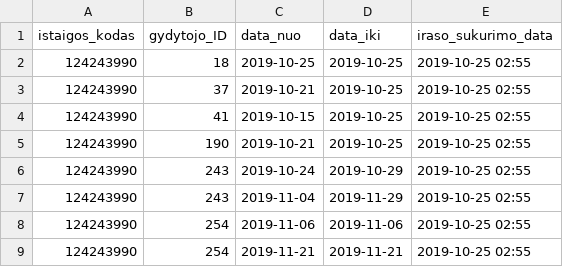
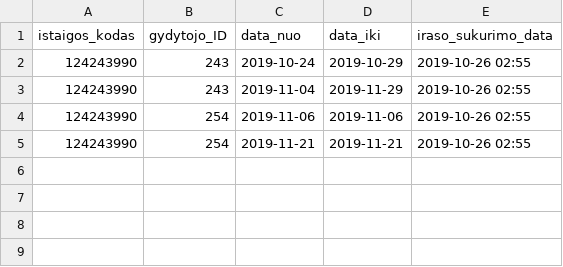
Before and after one commit to vilnius/naujininku-poliklinika, a CSV file: 124243990_doctors_excluded.csv, drawn as a sheet.

```diff
--- a/124243990_doctors_excluded.csv
+++ b/124243990_doctors_excluded.csv
@@ -1,9 +1,5 @@
 istaigos_kodas;gydytojo_ID;data_nuo;data_iki;iraso_sukurimo_data
-124243990;18;2019-10-25;2019-10-25;2019-10-25 02:55
-124243990;37;2019-10-21;2019-10-25;2019-10-25 02:55
-124243990;41;2019-10-15;2019-10-25;2019-10-25 02:55
-124243990;190;2019-10-21;2019-10-25;2019-10-25 02:55
-124243990;243;2019-10-24;2019-10-29;2019-10-25 02:55
-124243990;243;2019-11-04;2019-11-29;2019-10-25 02:55
-124243990;254;2019-11-06;2019-11-06;2019-10-25 02:55
-124243990;254;2019-11-21;2019-11-21;2019-10-25 02:55
+124243990;243;2019-10-24;2019-10-29;2019-10-26 02:55
+124243990;243;2019-11-04;2019-11-29;2019-10-26 02:55
+124243990;254;2019-11-06;2019-11-06;2019-10-26 02:55
+124243990;254;2019-11-21;2019-11-21;2019-10-26 02:55
```
Also changed, not shown: 124243990_family_doctors_list.csv, 124243990_free_registrations.csv.
